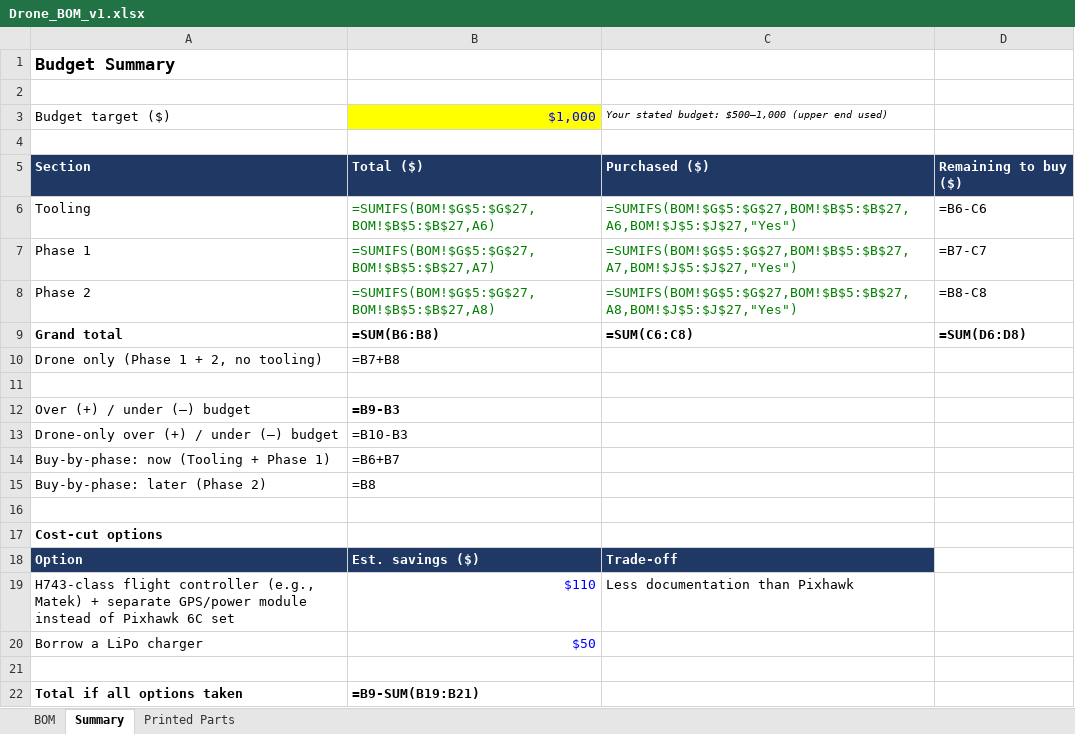
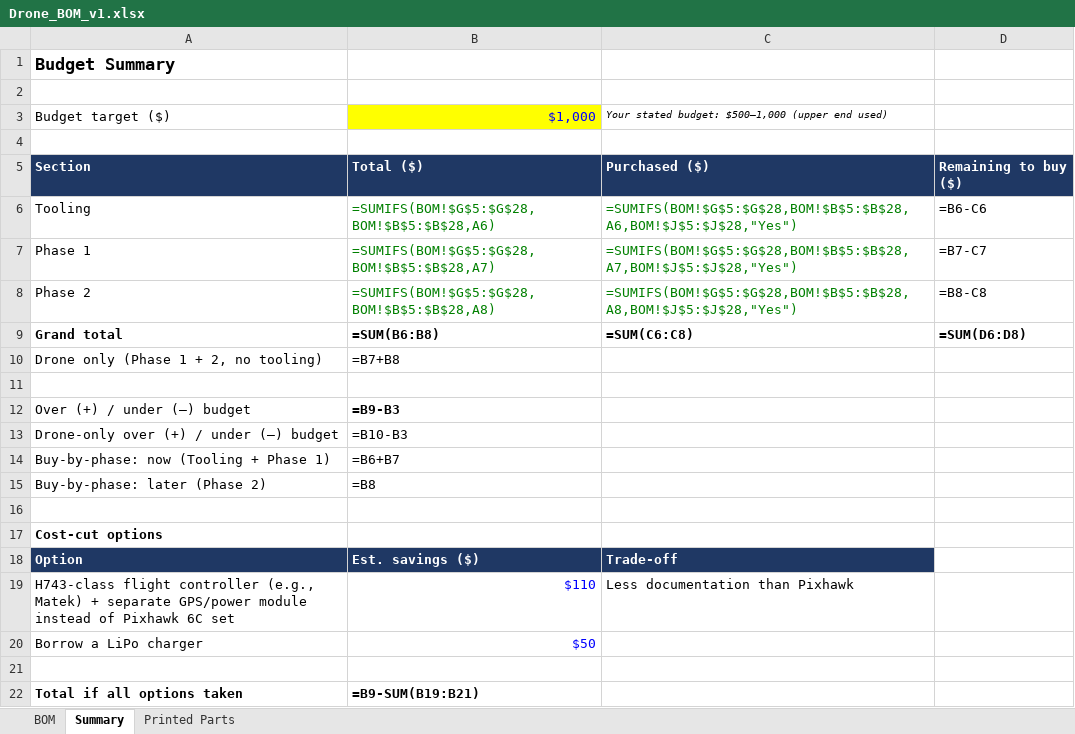
Before and after one commit to liamburlovic-tech/Drone_Project_1, an Excel workbook: docs/Drone_BOM_v1.xlsx, sheet Summary, drawn as a sheet; values as stored, in another font and other column widths than the file's, no borders; formulas without a stored value are shown as written; the diff names each change by its address in the sheet, - before the commit and + after, or states it on an @@ line.

```diff
--- a/docs/Drone_BOM_v1.xlsx (sheet Summary)
+++ b/docs/Drone_BOM_v1.xlsx (sheet Summary)
-B6: =SUMIFS(BOM!$G$5:$G$27,BOM!$B$5:$B$27,A6)
+B6: =SUMIFS(BOM!$G$5:$G$28,BOM!$B$5:$B$28,A6)
-C6: =SUMIFS(BOM!$G$5:$G$27,BOM!$B$5:$B$27,A6,BOM!$J$5:$J$27,"Yes")
+C6: =SUMIFS(BOM!$G$5:$G$28,BOM!$B$5:$B$28,A6,BOM!$J$5:$J$28,"Yes")
-B7: =SUMIFS(BOM!$G$5:$G$27,BOM!$B$5:$B$27,A7)
+B7: =SUMIFS(BOM!$G$5:$G$28,BOM!$B$5:$B$28,A7)
-C7: =SUMIFS(BOM!$G$5:$G$27,BOM!$B$5:$B$27,A7,BOM!$J$5:$J$27,"Yes")
+C7: =SUMIFS(BOM!$G$5:$G$28,BOM!$B$5:$B$28,A7,BOM!$J$5:$J$28,"Yes")
-B8: =SUMIFS(BOM!$G$5:$G$27,BOM!$B$5:$B$27,A8)
+B8: =SUMIFS(BOM!$G$5:$G$28,BOM!$B$5:$B$28,A8)
-C8: =SUMIFS(BOM!$G$5:$G$27,BOM!$B$5:$B$27,A8,BOM!$J$5:$J$27,"Yes")
+C8: =SUMIFS(BOM!$G$5:$G$28,BOM!$B$5:$B$28,A8,BOM!$J$5:$J$28,"Yes")
```
Also changed, not shown: sheet BOM, 2 other files.
